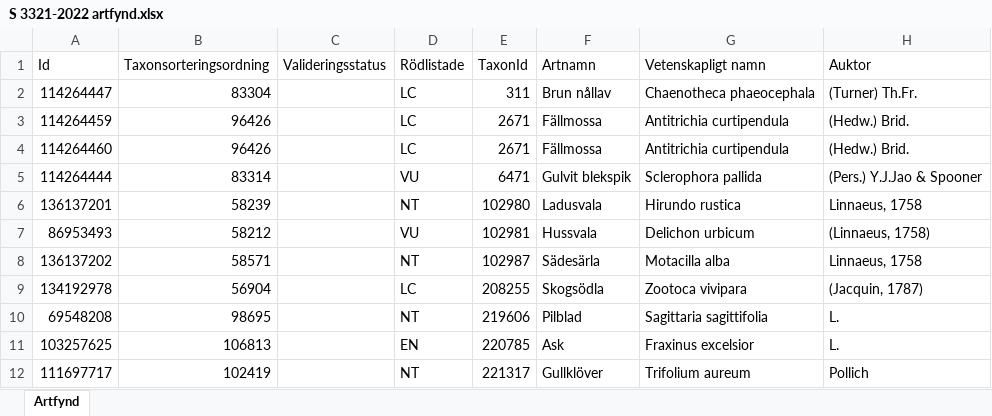
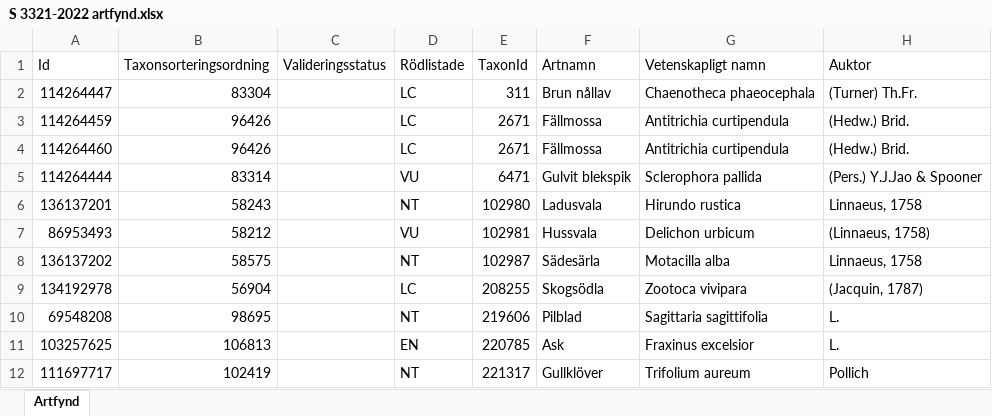
Before and after one commit to klasma/Logging_1984, an Excel workbook: artfynd/S 3321-2022 artfynd.xlsx, sheet Artfynd, drawn as a sheet; only a part is shown; values as stored, in another font and other column widths than the file's, no borders; the diff names each change by its address in the sheet, - before the commit and + after, or states it on an @@ line.

```diff
--- a/artfynd/S 3321-2022 artfynd.xlsx (sheet Artfynd)
+++ b/artfynd/S 3321-2022 artfynd.xlsx (sheet Artfynd)
-B6 (Taxonsorteringsordning): 58239
+B6 (Taxonsorteringsordning): 58243
-B8 (Taxonsorteringsordning): 58571
+B8 (Taxonsorteringsordning): 58575
```
Also changed, not shown: artfynd/A 20064-2024 artfynd.xlsx, artfynd/A 26044-2025 artfynd.xlsx, 57 other files.
